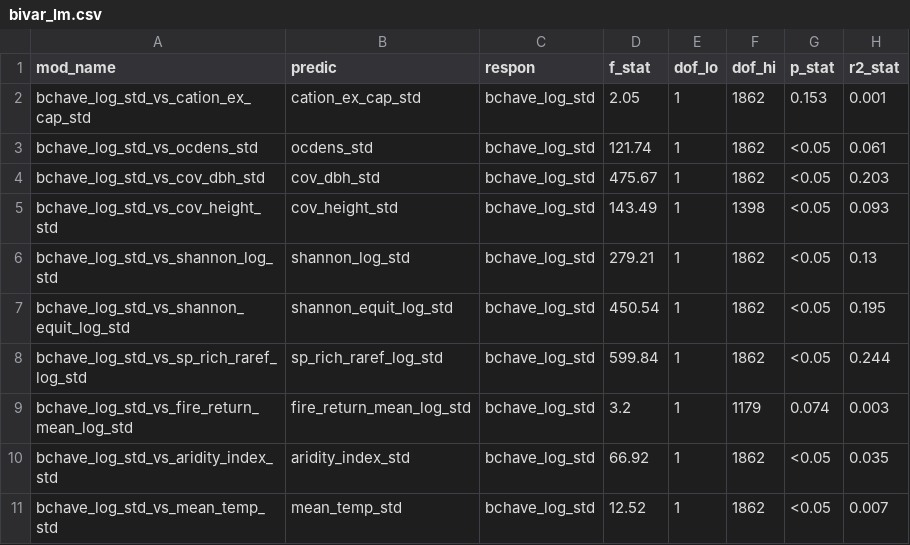
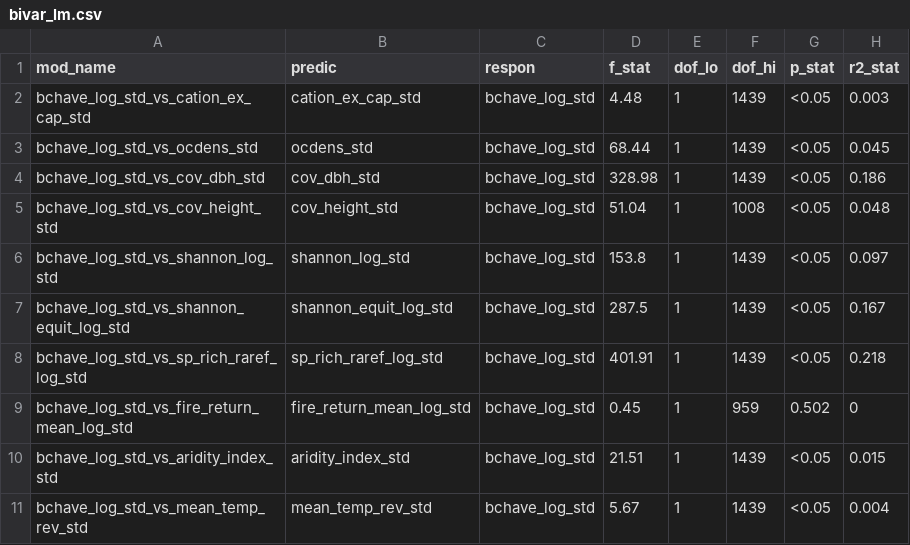
Before and after one commit to johngodlee/southern_african_befr, a CSV file: analysis/output/bivar_lm.csv, drawn as a sheet; only a part is shown; the diff covers the shown part only.

```diff
--- a/analysis/output/bivar_lm.csv
+++ b/analysis/output/bivar_lm.csv
@@ -1,11 +1,11 @@
 "mod_name","predic","respon","f_stat","dof_lo","dof_hi","p_stat","r2_stat"
-"bchave_log_std_vs_cation_ex_cap_std","cation_ex_cap_std","bchave_log_std",2.05,1,1862,"0.153",0.001
-"bchave_log_std_vs_ocdens_std","ocdens_std","bchave_log_std",121.74,1,1862,"<0.05",0.061
-"bchave_log_std_vs_cov_dbh_std","cov_dbh_std","bchave_log_std",475.67,1,1862,"<0.05",0.203
-"bchave_log_std_vs_cov_height_std","cov_height_std","bchave_log_std",143.49,1,1398,"<0.05",0.093
-"bchave_log_std_vs_shannon_log_std","shannon_log_std","bchave_log_std",279.21,1,1862,"<0.05",0.13
-"bchave_log_std_vs_shannon_equit_log_std","shannon_equit_log_std","bchave_log_std",450.54,1,1862,"<0.05",0.195
-"bchave_log_std_vs_sp_rich_raref_log_std","sp_rich_raref_log_std","bchave_log_std",599.84,1,1862,"<0.05",0.244
-"bchave_log_std_vs_fire_return_mean_log_std","fire_return_mean_log_std","bchave_log_std",3.2,1,1179,"0.074",0.003
-"bchave_log_std_vs_aridity_index_std","aridity_index_std","bchave_log_std",66.92,1,1862,"<0.05",0.035
-"bchave_log_std_vs_mean_temp_std","mean_temp_std","bchave_log_std",12.52,1,1862,"<0.05",0.007
+"bchave_log_std_vs_cation_ex_cap_std","cation_ex_cap_std","bchave_log_std",4.48,1,1439,"<0.05",0.003
+"bchave_log_std_vs_ocdens_std","ocdens_std","bchave_log_std",68.44,1,1439,"<0.05",0.045
+"bchave_log_std_vs_cov_dbh_std","cov_dbh_std","bchave_log_std",328.98,1,1439,"<0.05",0.186
+"bchave_log_std_vs_cov_height_std","cov_height_std","bchave_log_std",51.04,1,1008,"<0.05",0.048
+"bchave_log_std_vs_shannon_log_std","shannon_log_std","bchave_log_std",153.8,1,1439,"<0.05",0.097
+"bchave_log_std_vs_shannon_equit_log_std","shannon_equit_log_std","bchave_log_std",287.5,1,1439,"<0.05",0.167
+"bchave_log_std_vs_sp_rich_raref_log_std","sp_rich_raref_log_std","bchave_log_std",401.91,1,1439,"<0.05",0.218
+"bchave_log_std_vs_fire_return_mean_log_std","fire_return_mean_log_std","bchave_log_std",0.45,1,959,"0.502",0
+"bchave_log_std_vs_aridity_index_std","aridity_index_std","bchave_log_std",21.51,1,1439,"<0.05",0.015
+"bchave_log_std_vs_mean_temp_rev_std","mean_temp_rev_std","bchave_log_std",5.67,1,1439,"<0.05",0.004
```
Also changed, not shown: 66 edited cells elsewhere in this file, analysis/output/bivar_lmer.csv, 58 other files.
